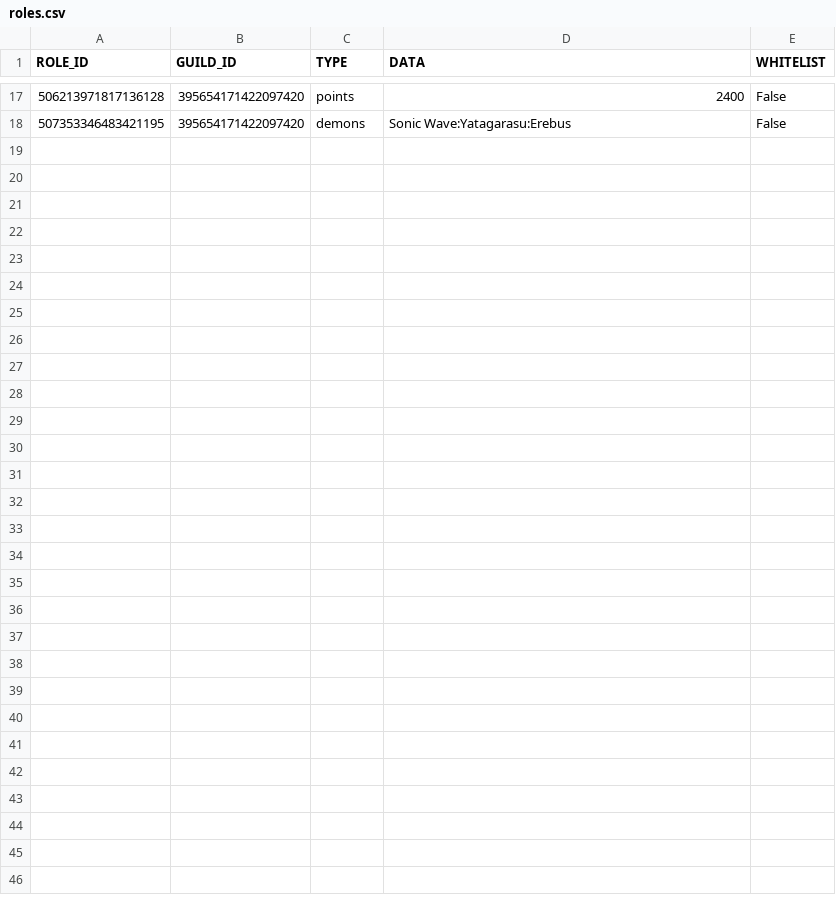
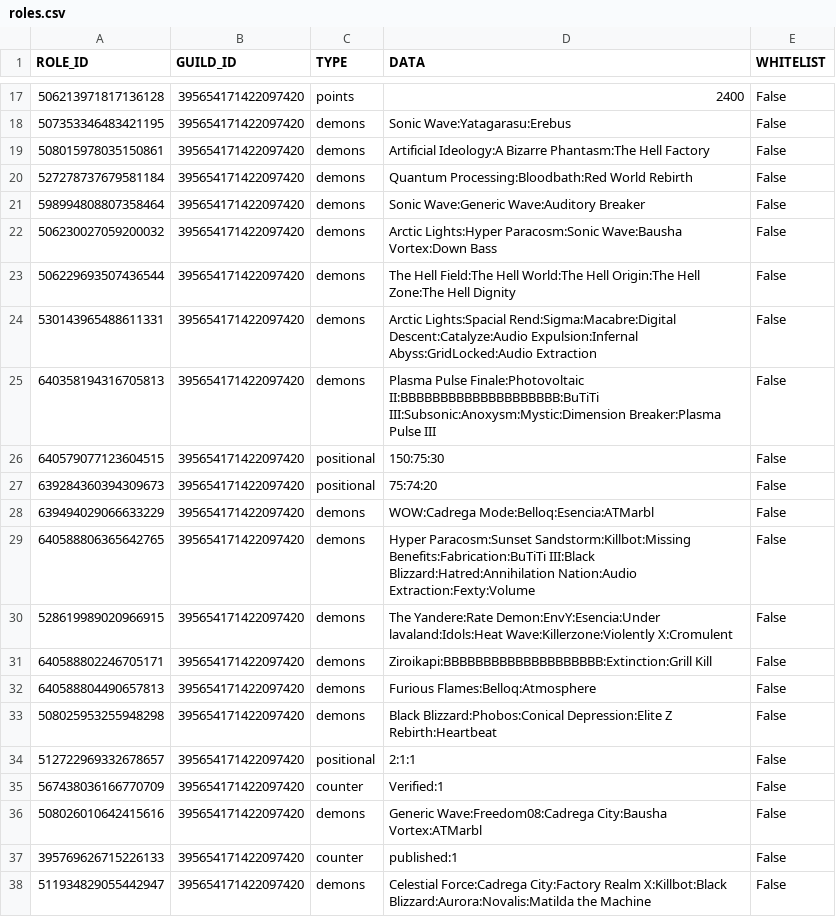
Before and after one commit to Gunner-Bones/Requiem-Circles, a CSV file: roles.csv, drawn as a sheet; only a part is shown, gaps mark what is left out.

```diff
--- a/roles.csv
+++ b/roles.csv
@@ -18 +18,21 @@ ROLE_ID, GUILD_ID, TYPE, DATA, WHITELIST
 507353346483421195, 395654171422097420, demons, Sonic Wave:Yatagarasu:Erebus, False
+508015978035150861, 395654171422097420, demons, Artificial Ideology:A Bizarre Phantasm:The Hell Factory, False
+527278737679581184, 395654171422097420, demons, Quantum Processing:Bloodbath:Red World Rebirth, False
+598994808807358464, 395654171422097420, demons, Sonic Wave:Generic Wave:Auditory Breaker, False
+506230027059200032, 395654171422097420, demons, Arctic Lights:Hyper Paracosm:Sonic Wave:Bausha Vortex:Down Bass, False
+506229693507436544, 395654171422097420, demons, The Hell Field:The Hell World:The Hell Origin:The Hell Zone:The Hell Dignity, False
+530143965488611331, 395654171422097420, demons, Arctic Lights:Spacial Rend:Sigma:Macabre:Digital Descent:Catalyze:Audio Expulsion:Infernal Abyss:GridLocked:Audio Extraction, False
+640358194316705813, 395654171422097420, demons, Plasma Pulse Finale:Photovoltaic II:BBBBBBBBBBBBBBBBBBBB:BuTiTi III:Subsonic:Anoxysm:Mystic:Dimension Breaker:Plasma Pulse III, False
+640579077123604515, 395654171422097420, positional, 150:75:30, False
+639284360394309673, 395654171422097420, positional, 75:74:20, False
+639494029066633229, 395654171422097420, demons, WOW:Cadrega Mode:Belloq:Esencia:ATMarbl, False
+640588806365642765, 395654171422097420, demons, Hyper Paracosm:Sunset Sandstorm:Killbot:Missing Benefits:Fabrication:BuTiTi III:Black Blizzard:Hatred:Annihilation Nation:Audio Extraction:Fexty:Volume, False
+528619989020966915, 395654171422097420, demons, The Yandere:Rate Demon:EnvY:Esencia:Under lavaland:Idols:Heat Wave:Killerzone:Violently X:Cromulent, False
+640588802246705171, 395654171422097420, demons, Ziroikapi:BBBBBBBBBBBBBBBBBBBB:Extinction:Grill Kill, False
+640588804490657813, 395654171422097420, demons, Furious Flames:Belloq:Atmosphere, False
+508025953255948298, 395654171422097420, demons, Black Blizzard:Phobos:Conical Depression:Elite Z Rebirth:Heartbeat, False
+512722969332678657, 395654171422097420, positional, 2:1:1, False
+567438036166770709, 395654171422097420, counter, Verified:1, False
+508026010642415616, 395654171422097420, demons, Generic Wave:Freedom08:Cadrega City:Bausha Vortex:ATMarbl, False
+395769626715226133, 395654171422097420, counter, published:1, False
+511934829055442947, 395654171422097420, demons, Celestial Force:Cadrega City:Factory Realm X:Killbot:Black Blizzard:Aurora:Novalis:Matilda the Machine, False
```
Also changed, not shown: 4 other files.
